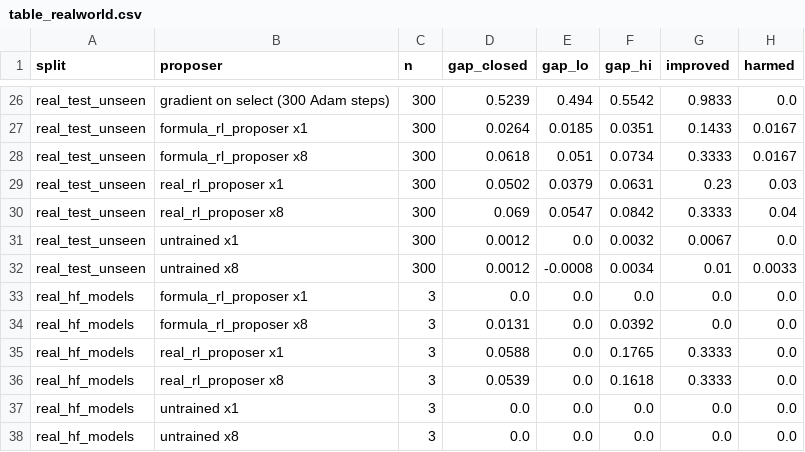
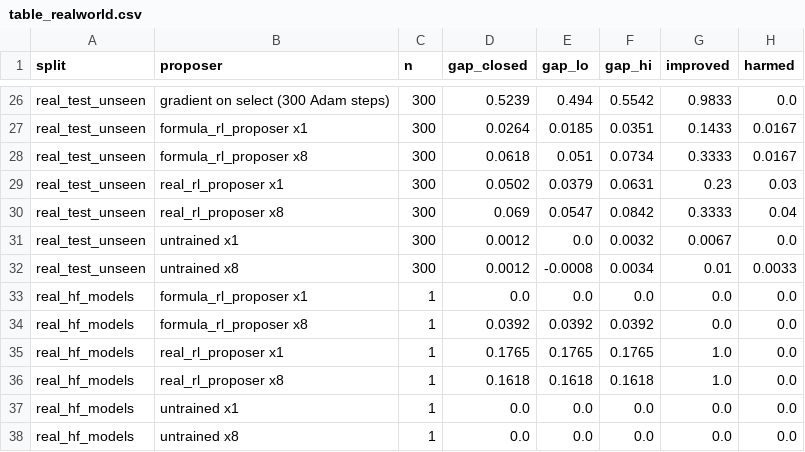
Before and after one commit to emeraldant/WSP-Gym, a CSV file: results/table_realworld.csv, drawn as a sheet; only a part is shown, gaps mark what is left out.

```diff
--- a/results/table_realworld.csv
+++ b/results/table_realworld.csv
@@ -32,7 +32,7 @@ real_test_unseen,untrained x1,300,0.0012,0.0,0.0032,0.0067,0.0
 real_test_unseen,untrained x8,300,0.0012,-0.0008,0.0034,0.01,0.0033
-real_hf_models,formula_rl_proposer x1,3,0.0,0.0,0.0,0.0,0.0
-real_hf_models,formula_rl_proposer x8,3,0.0131,0.0,0.0392,0.0,0.0
-real_hf_models,real_rl_proposer x1,3,0.0588,0.0,0.1765,0.3333,0.0
-real_hf_models,real_rl_proposer x8,3,0.0539,0.0,0.1618,0.3333,0.0
-real_hf_models,untrained x1,3,0.0,0.0,0.0,0.0,0.0
-real_hf_models,untrained x8,3,0.0,0.0,0.0,0.0,0.0
+real_hf_models,formula_rl_proposer x1,1,0.0,0.0,0.0,0.0,0.0
+real_hf_models,formula_rl_proposer x8,1,0.0392,0.0392,0.0392,0.0,0.0
+real_hf_models,real_rl_proposer x1,1,0.1765,0.1765,0.1765,1.0,0.0
+real_hf_models,real_rl_proposer x8,1,0.1618,0.1618,0.1618,1.0,0.0
+real_hf_models,untrained x1,1,0.0,0.0,0.0,0.0,0.0
+real_hf_models,untrained x8,1,0.0,0.0,0.0,0.0,0.0
```
Also changed, not shown: 21 other files.
